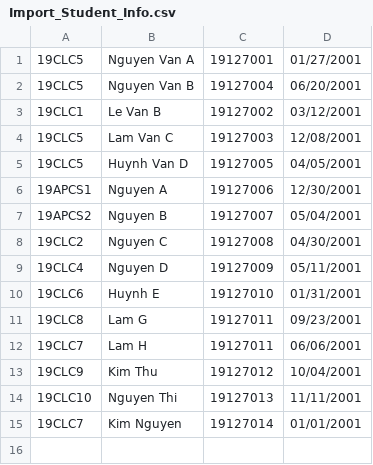
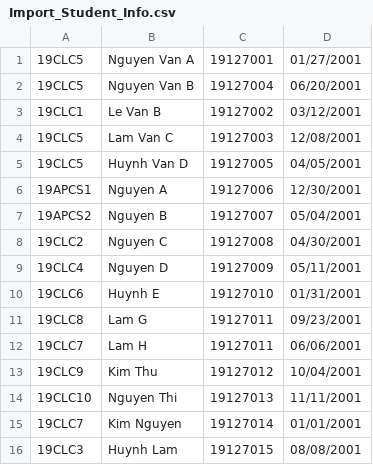
Before and after one commit to hungvvu/Student_management_system_grp5, a CSV file: Student_Management_System/Student_Management_System/Import_Student_Info.csv, drawn as a sheet.

Commit message:
Import Student (add password and All Student file)

```diff
--- a/Student_Management_System/Student_Management_System/Import_Student_Info.csv
+++ b/Student_Management_System/Student_Management_System/Import_Student_Info.csv
@@ -15 +15,2 @@
 19CLC7,Kim Nguyen,19127014,01/01/2001
+19CLC3,Huynh Lam,19127015,08/08/2001
```
Also changed, not shown: 14 other files.
